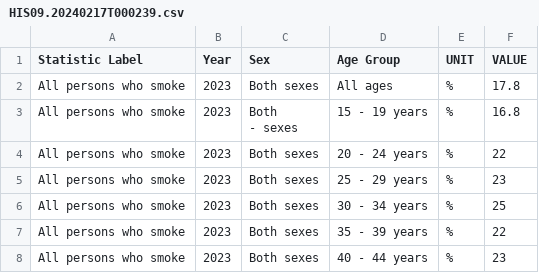
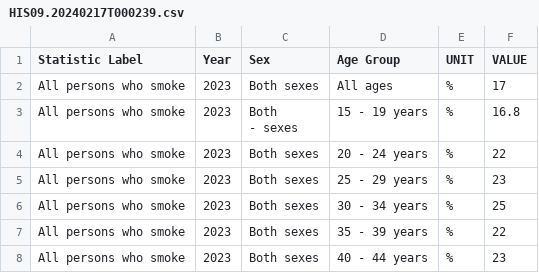
Before and after one commit to KahoYeung213/barCharts, a CSV file: Smoking/data/HIS09.20240217T000239.csv, drawn as a sheet; only a part is shown.

```diff
--- a/Smoking/data/HIS09.20240217T000239.csv
+++ b/Smoking/data/HIS09.20240217T000239.csv
@@ -1,3 +1,3 @@
 "Statistic Label","Year","Sex","Age Group","UNIT","VALUE"
-"All persons who smoke","2023","Both sexes","All ages","%","17.8"
+"All persons who smoke","2023","Both sexes","All ages","%","17"
 "All persons who smoke","2023","Both
```
Also changed, not shown: 4 other files.
